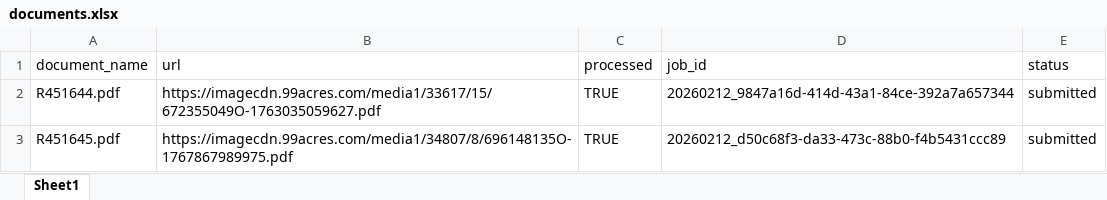
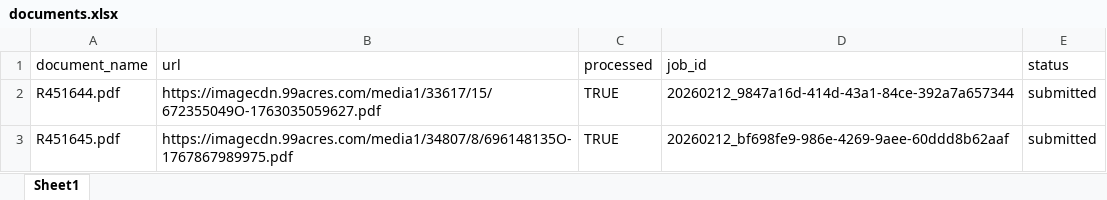
Before and after one commit to Suryanshnaithani/SarvamService, an Excel workbook: data/documents.xlsx, sheet Sheet1, drawn as a sheet; values as stored, in another font and other column widths than the file's, no borders; the diff names each change by its address in the sheet, - before the commit and + after, or states it on an @@ line.

Commit message:
Processed R451645.pdf → 20260212_bf698fe9-986e-4269-9aee-60ddd8b62aaf

```diff
--- a/data/documents.xlsx (sheet Sheet1)
+++ b/data/documents.xlsx (sheet Sheet1)
-D3 (job_id): 20260212_d50c68f3-da33-473c-88b0-f4b5431ccc89
+D3 (job_id): 20260212_bf698fe9-986e-4269-9aee-60ddd8b62aaf
```
